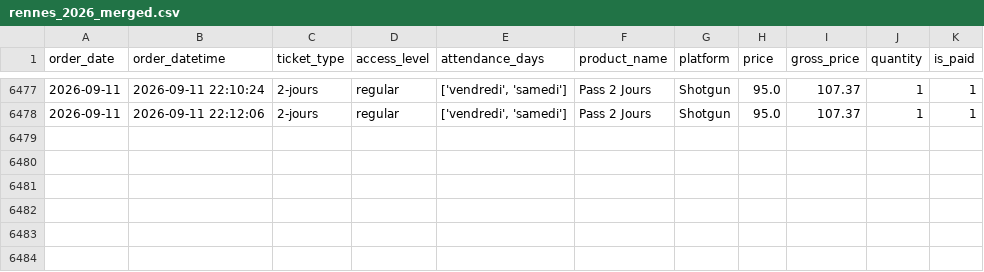
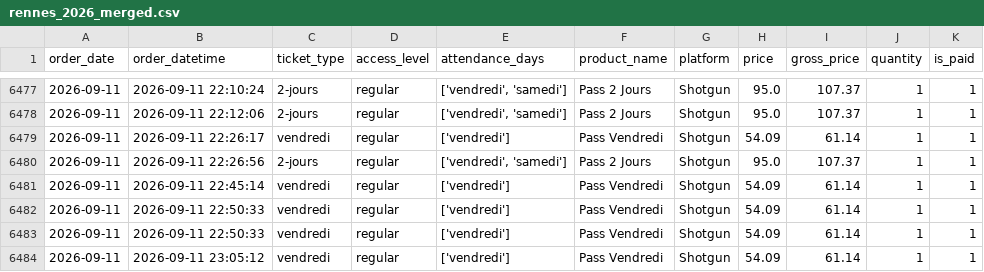
Before and after one commit to studio-ai2k/fix2-scratch, a CSV file: data/rennes_2026_merged.csv, drawn as a sheet; only a part is shown, gaps mark what is left out; the diff names each change by its address in the sheet, - before the commit and + after, or states it on an @@ line.

```diff
--- a/data/rennes_2026_merged.csv
+++ b/data/rennes_2026_merged.csv
+row 6479: 2026-09-11 | 2026-09-11 22:26:17 | vendredi | regular | ['vendredi'] | Pass Vendredi | Shotgun | 54.09 | 61.14 | 1 | 1
+row 6480: 2026-09-11 | 2026-09-11 22:26:56 | 2-jours | regular | ['vendredi', 'samedi'] | Pass 2 Jours | Shotgun | 95.0 | 107.37 | 1 | 1
+row 6481: 2026-09-11 | 2026-09-11 22:45:14 | vendredi | regular | ['vendredi'] | Pass Vendredi | Shotgun | 54.09 | 61.14 | 1 | 1
+row 6482: 2026-09-11 | 2026-09-11 22:50:33 | vendredi | regular | ['vendredi'] | Pass Vendredi | Shotgun | 54.09 | 61.14 | 1 | 1
+row 6483: 2026-09-11 | 2026-09-11 22:50:33 | vendredi | regular | ['vendredi'] | Pass Vendredi | Shotgun | 54.09 | 61.14 | 1 | 1
+row 6484: 2026-09-11 | 2026-09-11 23:05:12 | vendredi | regular | ['vendredi'] | Pass Vendredi | Shotgun | 54.09 | 61.14 | 1 | 1
```
Also changed, not shown: 8 other files.
